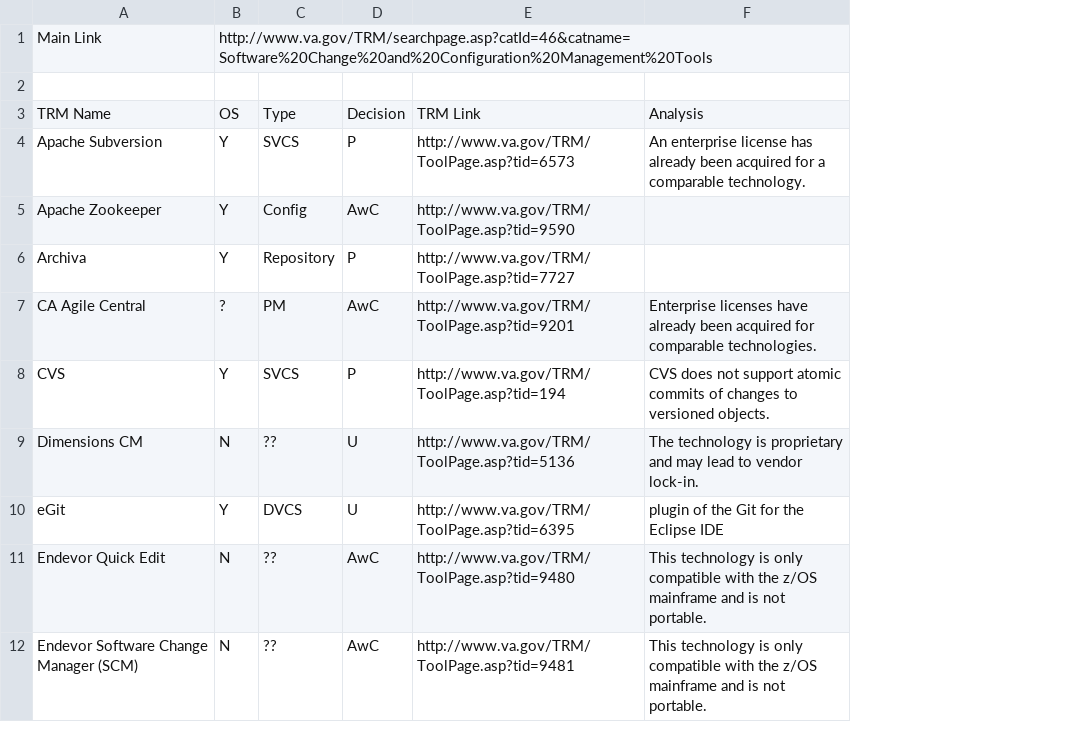
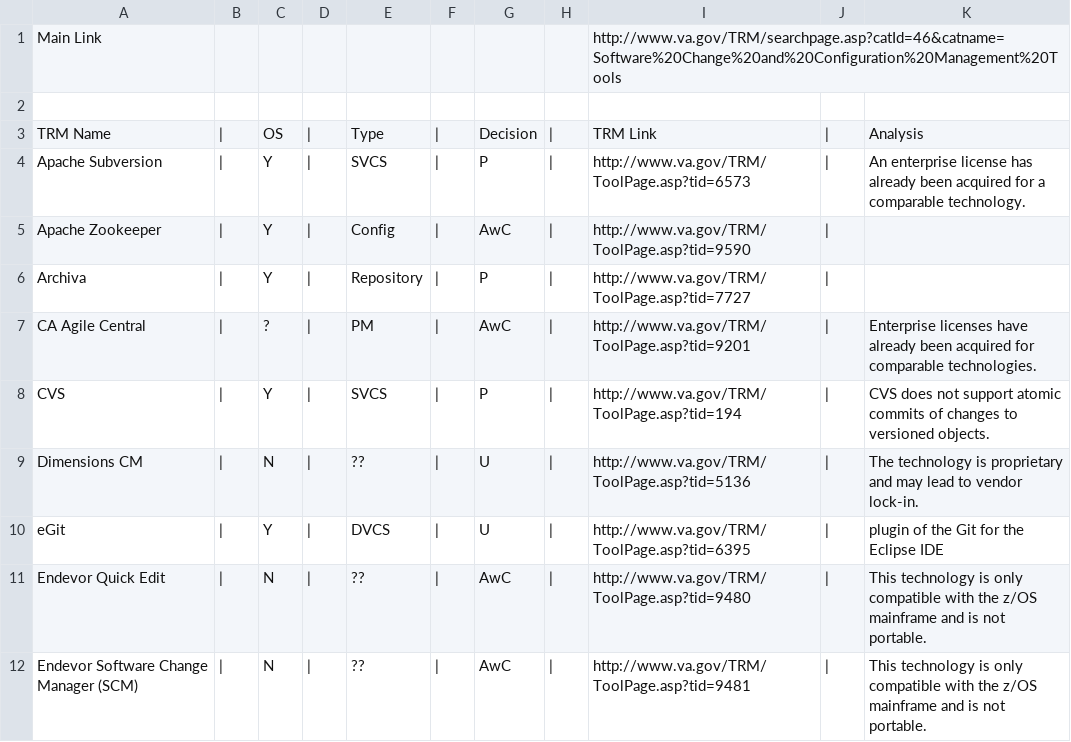
Before and after one commit to jbjonesjr/best-practices, a CSV file: VA_TRM_Software_Change_Tools.csv, drawn as a sheet; only a part is shown; addresses are those after the commit; the diff names each change by its address in the sheet, - before the commit and + after, or states it on an @@ line.

```diff
--- a/VA_TRM_Software_Change_Tools.csv
+++ b/VA_TRM_Software_Change_Tools.csv
+column B, rows 3-12: all |
+column D, rows 3-12: all |
+column F, rows 3-12: all |
+column H, rows 3-12: all |
+column J, rows 3-12: all |
-C1: http://www.va.gov/TRM/searchpage.asp?catId=46&catname=Software%20Change%20and%20Configuration%20Management%20Tools
+C1: (empty)
-I1: (empty)
+I1: http://www.va.gov/TRM/searchpage.asp?catId=46&catname=Software%20Change%20and%20Configuration%20Management%20Tools
```
Also changed, not shown: 2 other files.
